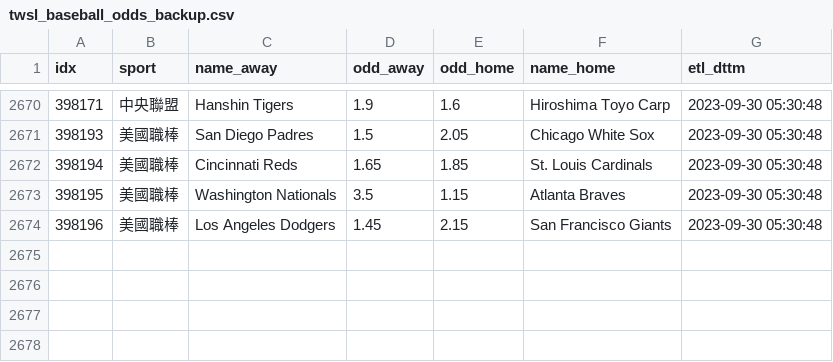
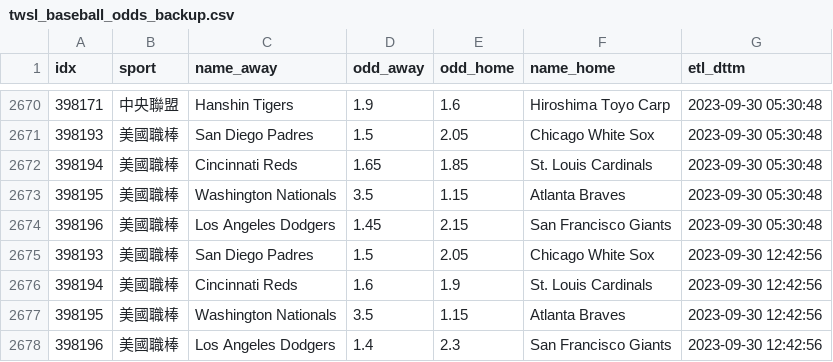
Before and after one commit to achilles0926/tw_sport_lottery, a CSV file: twsl_baseball_odds_backup.csv, drawn as a sheet; only a part is shown, gaps mark what is left out; the diff names each change by its address in the sheet, - before the commit and + after, or states it on an @@ line.

```diff
--- a/twsl_baseball_odds_backup.csv
+++ b/twsl_baseball_odds_backup.csv
+row 2675: 398193 | 美國職棒 | San Diego Padres | 1.5 | 2.05 | Chicago White Sox | 2023-09-30 12:42:56
+row 2676: 398194 | 美國職棒 | Cincinnati Reds | 1.6 | 1.9 | St. Louis Cardinals | 2023-09-30 12:42:56
+row 2677: 398195 | 美國職棒 | Washington Nationals | 3.5 | 1.15 | Atlanta Braves | 2023-09-30 12:42:56
+row 2678: 398196 | 美國職棒 | Los Angeles Dodgers | 1.4 | 2.3 | San Francisco Giants | 2023-09-30 12:42:56
```
Also changed, not shown: twsl_baseball_odds_base.csv, twsl_baseball_odds_new.csv.
